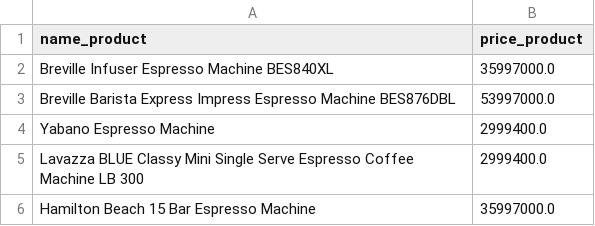
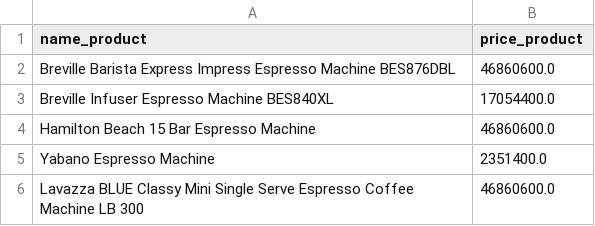
Before and after one commit to Mahdias1383/unique_system, a CSV file: amazon.csv, drawn as a sheet.

```diff
--- a/amazon.csv
+++ b/amazon.csv
@@ -1,6 +1,6 @@
 name_product,price_product
-Breville Infuser Espresso Machine BES840XL,35997000.0
-Breville Barista Express Impress Espresso Machine BES876DBL,53997000.0
-Yabano Espresso Machine,2999400.0
-Lavazza BLUE Classy Mini Single Serve Espresso Coffee Machine LB 300,2999400.0
-Hamilton Beach 15 Bar Espresso Machine,35997000.0
+Breville Barista Express Impress Espresso Machine BES876DBL,46860600.0
+Breville Infuser Espresso Machine BES840XL,17054400.0
+Hamilton Beach 15 Bar Espresso Machine,46860600.0
+Yabano Espresso Machine,2351400.0
+Lavazza BLUE Classy Mini Single Serve Espresso Coffee Machine LB 300,46860600.0
```
Also changed, not shown: df_combined.csv, digikala.csv, 6 other files.
